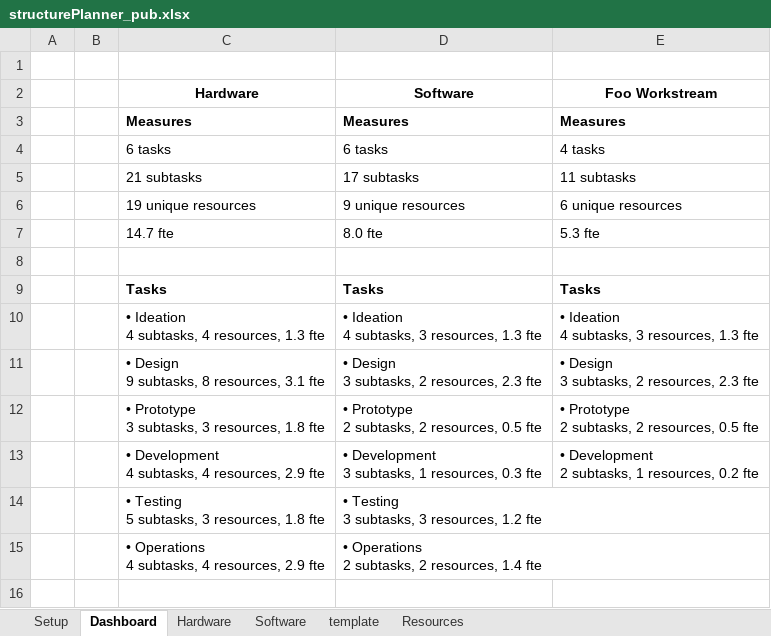
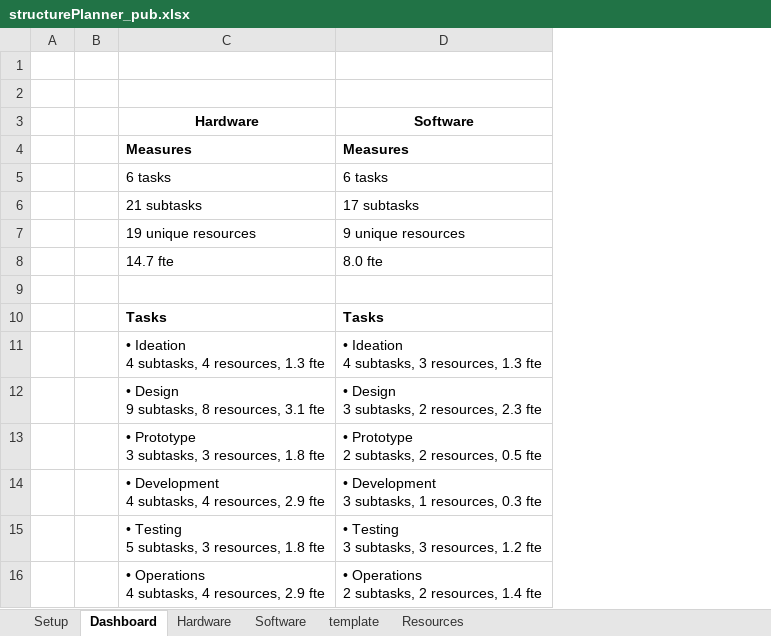
Before and after one commit to pgaljan/productPlanner, an Excel workbook: structurePlanner_pub.xlsx, sheet Dashboard, drawn as a sheet; values as stored, in another font and other column widths than the file's, no borders; charts and pictures and conditional formats not drawn; 3 other sheets too large or unreadable and not compared; removed rows and columns are numbered as before the commit, all else as after; ↵ is a line break in a cell; the diff names each change by its address in the sheet, - before the commit and + after, or states it on an @@ line.

```diff
--- a/structurePlanner_pub.xlsx (sheet Dashboard)
+++ b/structurePlanner_pub.xlsx (sheet Dashboard)
-column E, rows 1-13: template | Foo Workstream | Measures | 4 tasks | 11 subtasks | 6 unique resources | 5.3 fte |  | Tasks | • Ideation ↵ 4 subtasks, 3 resources, 1.3 fte | • Design ↵ 3 subtasks, 2 resources, 2.3 fte | • Prototype ↵ 2 subtasks, 2 resources, 0.5 fte | • Development ↵ 2 subtasks, 1 resources, 0.2 fte
+row 1: (empty)
```
Also changed, not shown: sheet Setup, sheet Resources, formulas that keep their value, charts or pictures.
